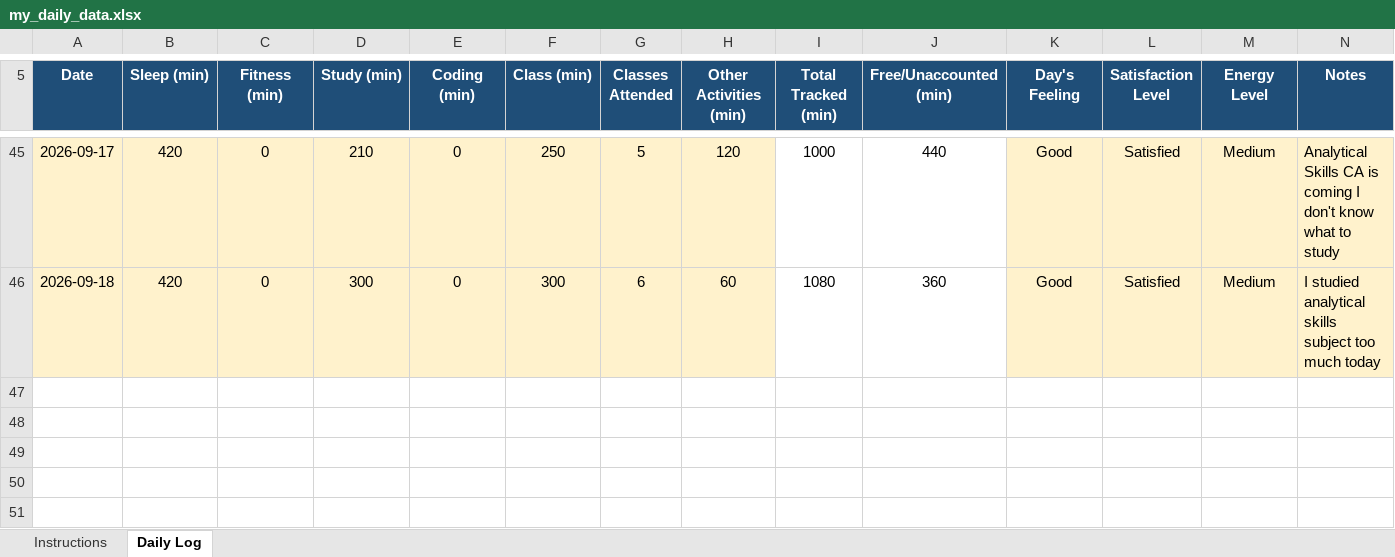
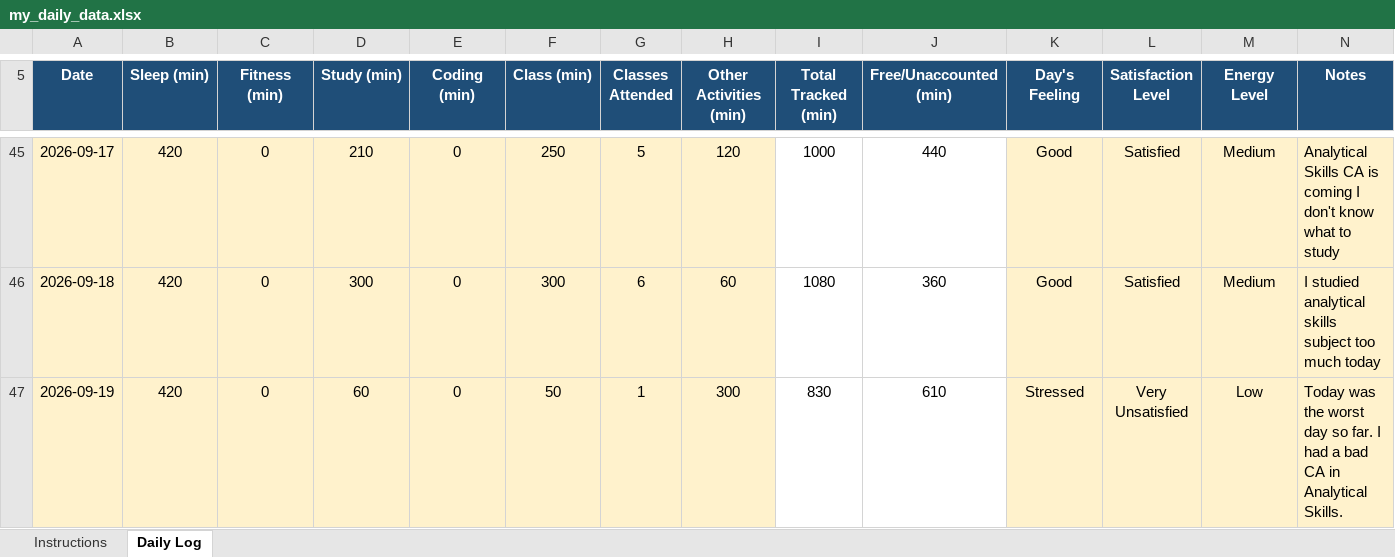
Before and after one commit to Aman911kumar/MY-DATA-CAP776-12600821, an Excel workbook: my_daily_data.xlsx, sheet Daily Log, drawn as a sheet; only a part is shown, gaps mark what is left out; values as stored, in another font and other column widths than the file's, no borders; conditional formats not drawn; the diff names each change by its address in the sheet, - before the commit and + after, or states it on an @@ line.

Commit message:
41th day

```diff
--- a/my_daily_data.xlsx (sheet Daily Log)
+++ b/my_daily_data.xlsx (sheet Daily Log)
+row 47: 2026-09-19 | 420 | 0 | 60 | 0 | 50 | 1 | 300 | 830 | 610 | Stressed | Very Unsatisfied | Low | Today was the worst day so far. I had a bad CA in Analytical Skills.
```
